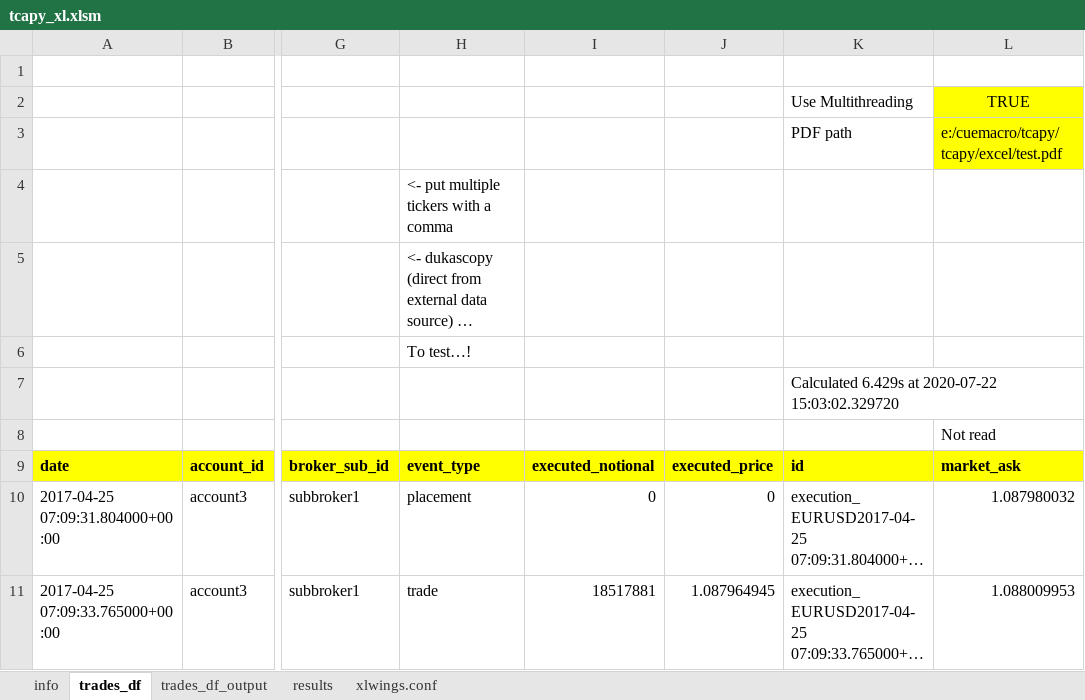
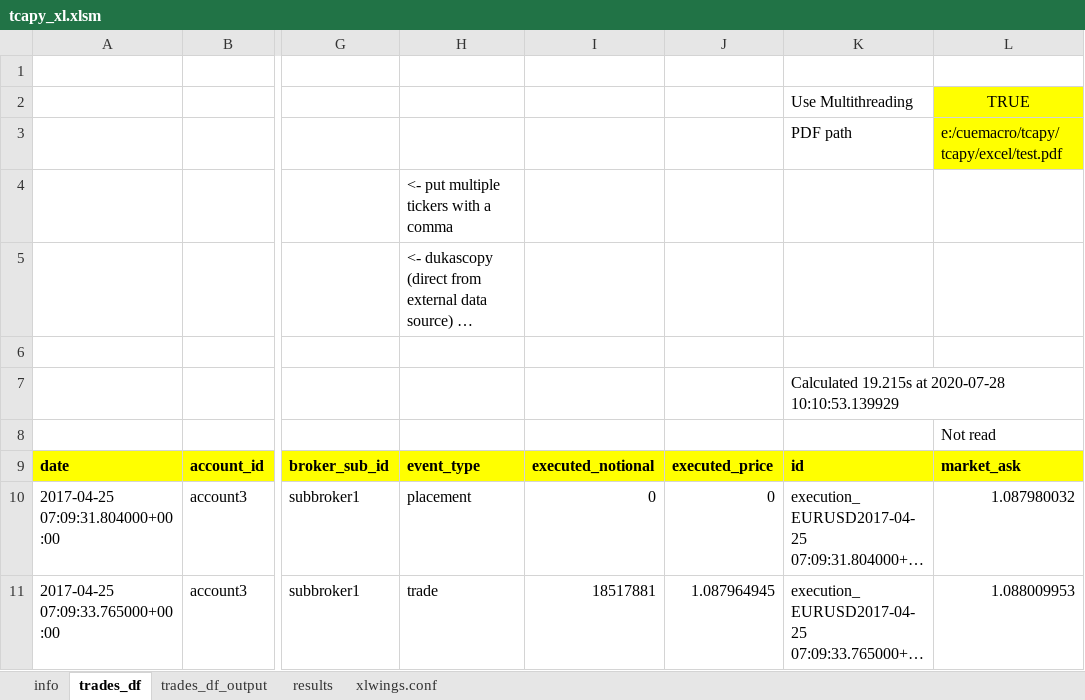
Before and after one commit to cuemacro/tcapy, an Excel workbook: tcapy/excel/tcapy_xl.xlsm, sheet trades_df, drawn as a sheet; only a part is shown, gaps mark what is left out; long unchanged cells end in …; values as stored, in another font and other column widths than the file's, no borders; charts and pictures not drawn; the diff names each change by its address in the sheet, - before the commit and + after, or states it on an @@ line.

```diff
--- a/tcapy/excel/tcapy_xl.xlsm (sheet trades_df)
+++ b/tcapy/excel/tcapy_xl.xlsm (sheet trades_df)
-H6: To test…!
+H6: (empty)
-K7: Calculated 6.429s at 2020-07-22 15:03:02.329720
+K7: Calculated 19.215s at 2020-07-28 10:10:53.139929
```
Also changed, not shown: sheet info, sheet results, charts or pictures, 12 other files.
